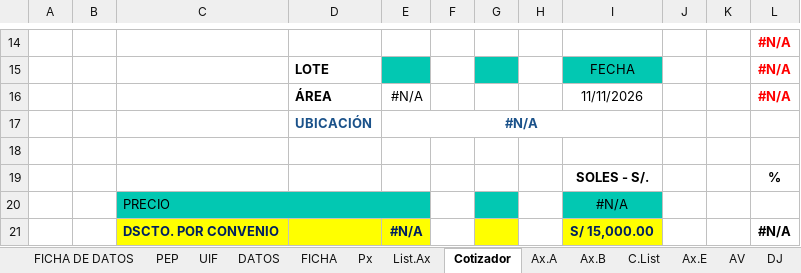
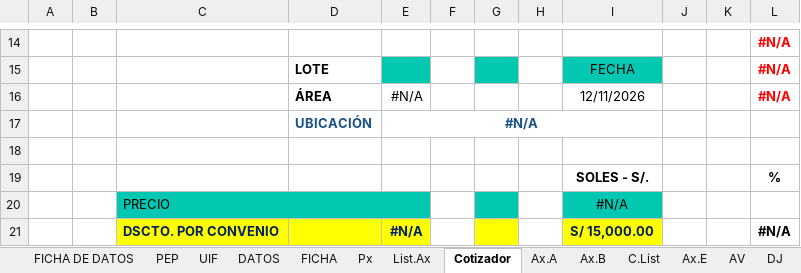
Before and after one commit to legal2portugalconstructora-sketch/CONTRATOBOT, an Excel workbook: PLANTILLAS/COSTA DEL LAGO/MODELO.xlsx, sheet Cotizador, drawn as a sheet; only a part is shown, gaps mark what is left out; values as stored, in another font and other column widths than the file's, no borders; charts and pictures not drawn; 1 other sheet too large or unreadable and not compared; the diff names each change by its address in the sheet, - before the commit and + after, or states it on an @@ line.

```diff
--- a/PLANTILLAS/COSTA DEL LAGO/MODELO.xlsx (sheet Cotizador)
+++ b/PLANTILLAS/COSTA DEL LAGO/MODELO.xlsx (sheet Cotizador)
-I16: 11/11/2026
+I16: 12/11/2026
```
Also changed, not shown: sheet Px, sheet Ax.B, sheet FICHA, sheet Courier, formulas that keep their value, hidden cells.
